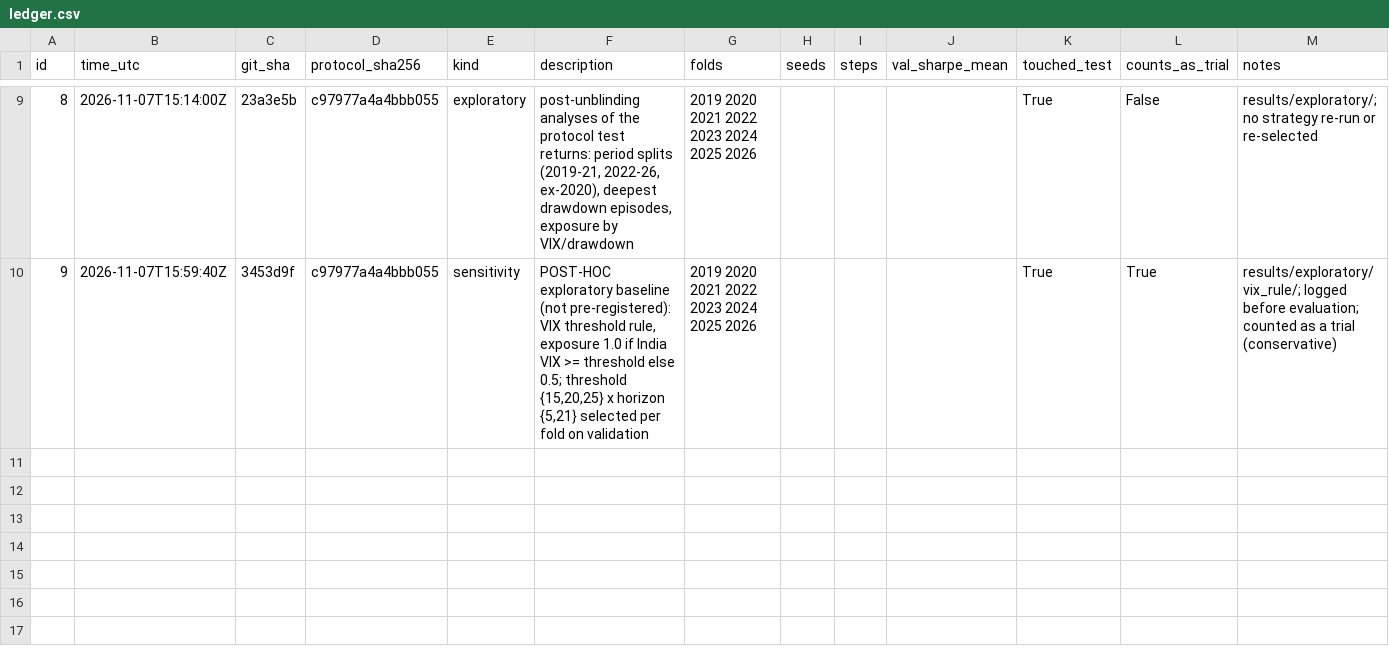
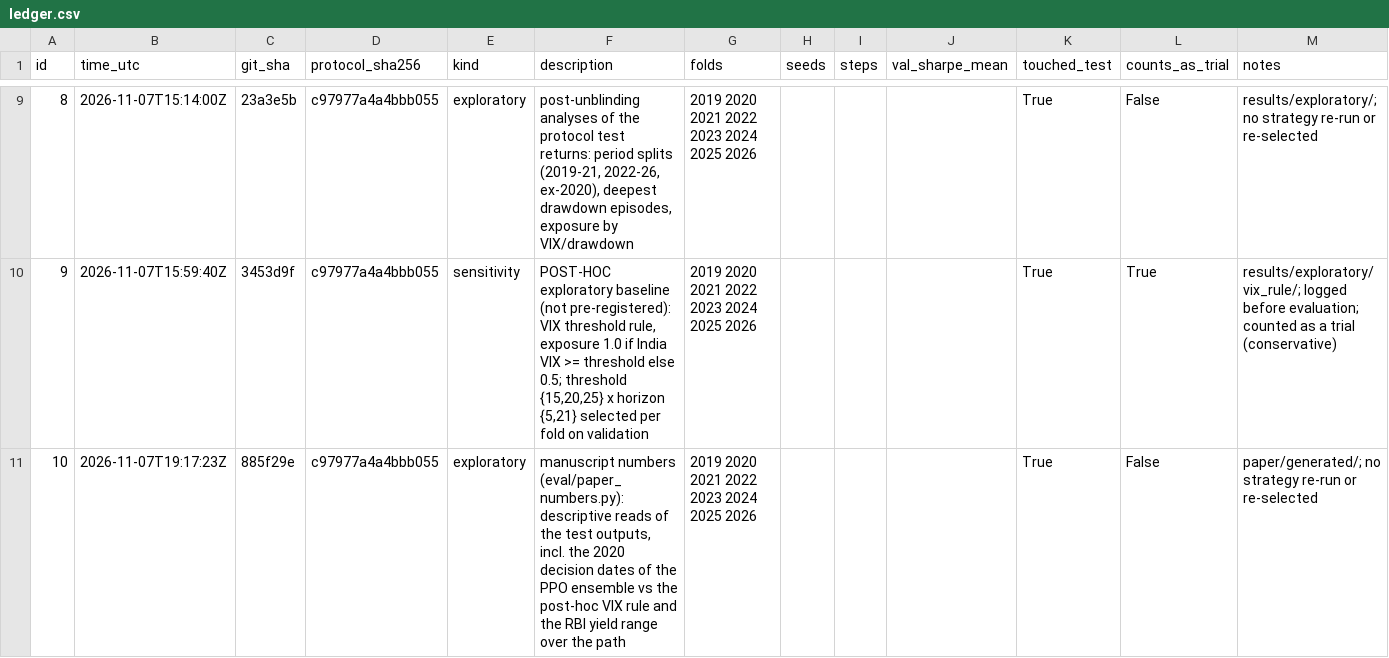
Before and after one commit to eshentials/Deep-RL-For-Dynamic-Portfolio-Strategy, a CSV file: ledger.csv, drawn as a sheet; only a part is shown, gaps mark what is left out.

```diff
--- a/ledger.csv
+++ b/ledger.csv
@@ -10 +10,2 @@ id,time_utc,git_sha,protocol_sha256,kind,description,folds,seeds,steps,val_sharp
 9,2026-11-07T15:59:40Z,3453d9f,c97977a4a4bbb055,sensitivity,"POST-HOC exploratory baseline (not pre-registered): VIX threshold rule, exposure 1.0 if India VIX >= threshold else 0.5; threshold {15,20,25} x horizon {5,21} selected per fold on validation",2019 2020 2021 2022 2023 2024 2025 2026,,,,True,True,results/exploratory/vix_rule/; logged before evaluation; counted as a trial (conservative)
+10,2026-11-07T19:17:23Z,885f29e,c97977a4a4bbb055,exploratory,"manuscript numbers (eval/paper_numbers.py): descriptive reads of the test outputs, incl. the 2020 decision dates of the PPO ensemble vs the post-hoc VIX rule and the RBI yield range over the path",2019 2020 2021 2022 2023 2024 2025 2026,,,,True,False,paper/generated/; no strategy re-run or re-selected
```
Also changed, not shown: 18 other files.
